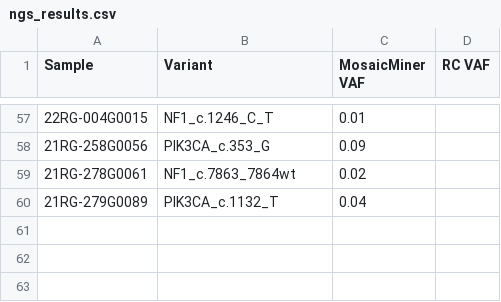
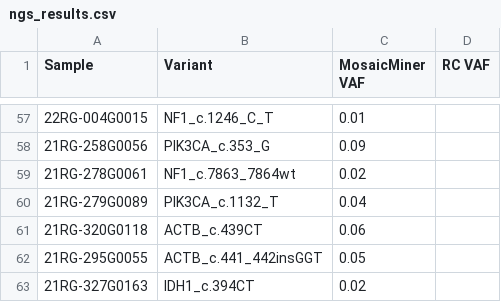
Before and after one commit to joeshaw824/ddpcr_mosaicism, a CSV file: resources/ngs_results.csv, drawn as a sheet; only a part is shown, gaps mark what is left out.

```diff
--- a/resources/ngs_results.csv
+++ b/resources/ngs_results.csv
@@ -60 +60,4 @@ Sample,Variant,MosaicMiner VAF,RC VAF
 21RG-279G0089,PIK3CA_c.1132_T,0.04,
+21RG-320G0118,ACTB_c.439CT,0.06,
+21RG-295G0055,ACTB_c.441_442insGGT,0.05,
+21RG-327G0163,IDH1_c.394CT,0.02,
```
Also changed, not shown: resources/ddpcr_wells_ngs_comparison.csv, resources/mosaicism_analysis_wells.csv, 2 other files.
